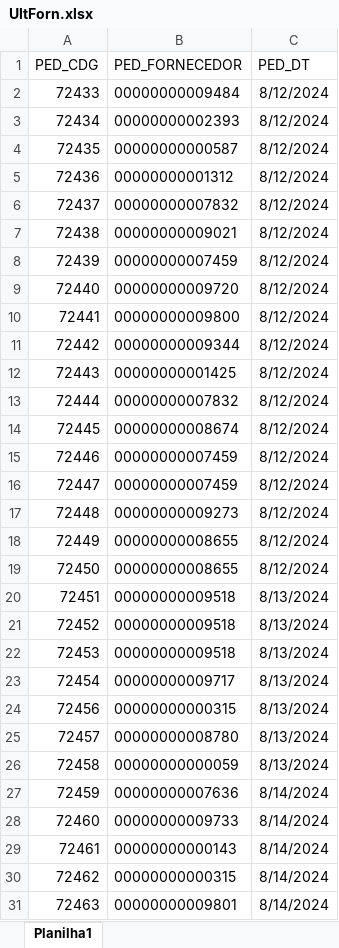
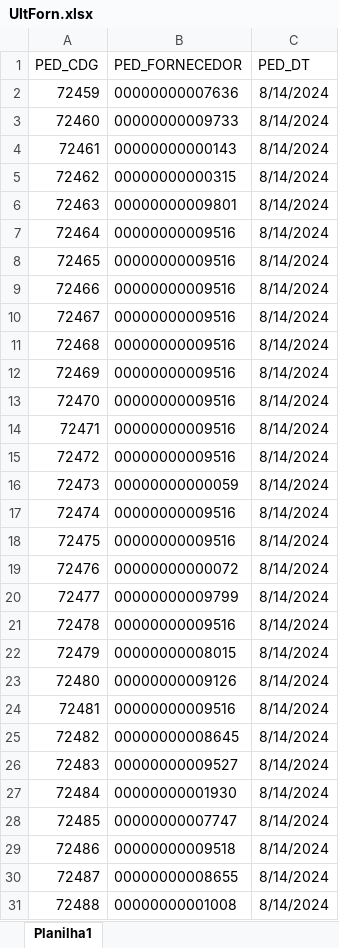
Before and after one commit to Mgiglio98/fornecedores, an Excel workbook: UltForn.xlsx, sheet Planilha1, drawn as a sheet; only a part is shown; the shorter side is filled out with more unchanged rows; values as stored, in another font and other column widths than the file's, no borders; removed rows and columns are numbered as before the commit, all else as after; the diff covers the shown part only; the diff names each change by its address in the sheet, - before the commit and + after, or states it on an @@ line.

```diff
--- a/UltForn.xlsx (sheet Planilha1)
+++ b/UltForn.xlsx (sheet Planilha1)
-row 2: 72433 | 00000000009484 | 8/12/2024
-row 3: 72434 | 00000000002393 | 8/12/2024
-row 4: 72435 | 00000000000587 | 8/12/2024
-row 5: 72436 | 00000000001312 | 8/12/2024
-row 6: 72437 | 00000000007832 | 8/12/2024
-row 7: 72438 | 00000000009021 | 8/12/2024
-row 8: 72439 | 00000000007459 | 8/12/2024
-row 9: 72440 | 00000000009720 | 8/12/2024
-row 10: 72441 | 00000000009800 | 8/12/2024
-row 11: 72442 | 00000000009344 | 8/12/2024
-row 12: 72443 | 00000000001425 | 8/12/2024
-row 13: 72444 | 00000000007832 | 8/12/2024
-row 14: 72445 | 00000000008674 | 8/12/2024
-row 15: 72446 | 00000000007459 | 8/12/2024
-row 16: 72447 | 00000000007459 | 8/12/2024
-row 17: 72448 | 00000000009273 | 8/12/2024
-row 18: 72449 | 00000000008655 | 8/12/2024
-row 19: 72450 | 00000000008655 | 8/12/2024
-row 20: 72451 | 00000000009518 | 8/13/2024
-row 21: 72452 | 00000000009518 | 8/13/2024
-row 22: 72453 | 00000000009518 | 8/13/2024
-row 23: 72454 | 00000000009717 | 8/13/2024
-row 24: 72456 | 00000000000315 | 8/13/2024
-row 25: 72457 | 00000000008780 | 8/13/2024
-row 26: 72458 | 00000000000059 | 8/13/2024
```
Also changed, not shown: 30 added rows elsewhere in this sheet, FornecedoresAtivos.xlsx.
